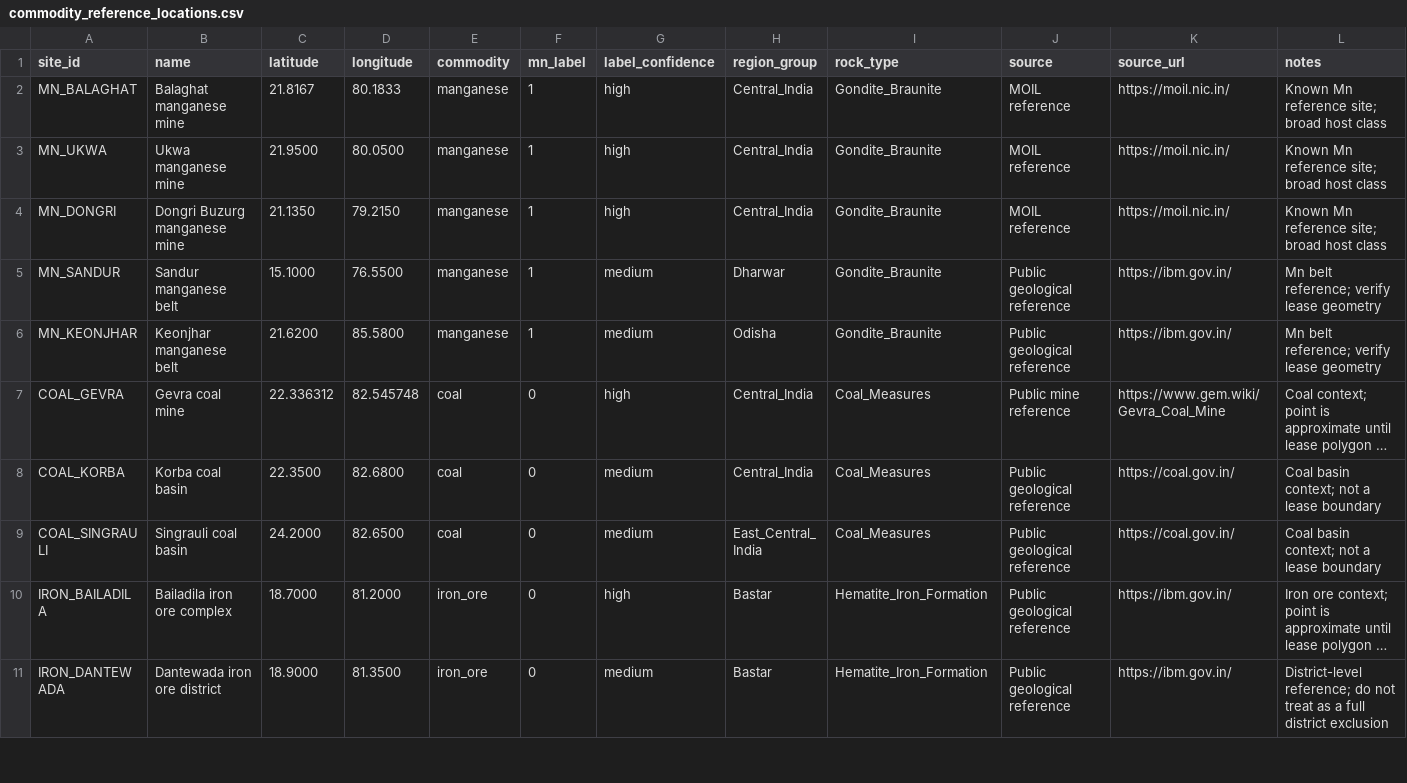
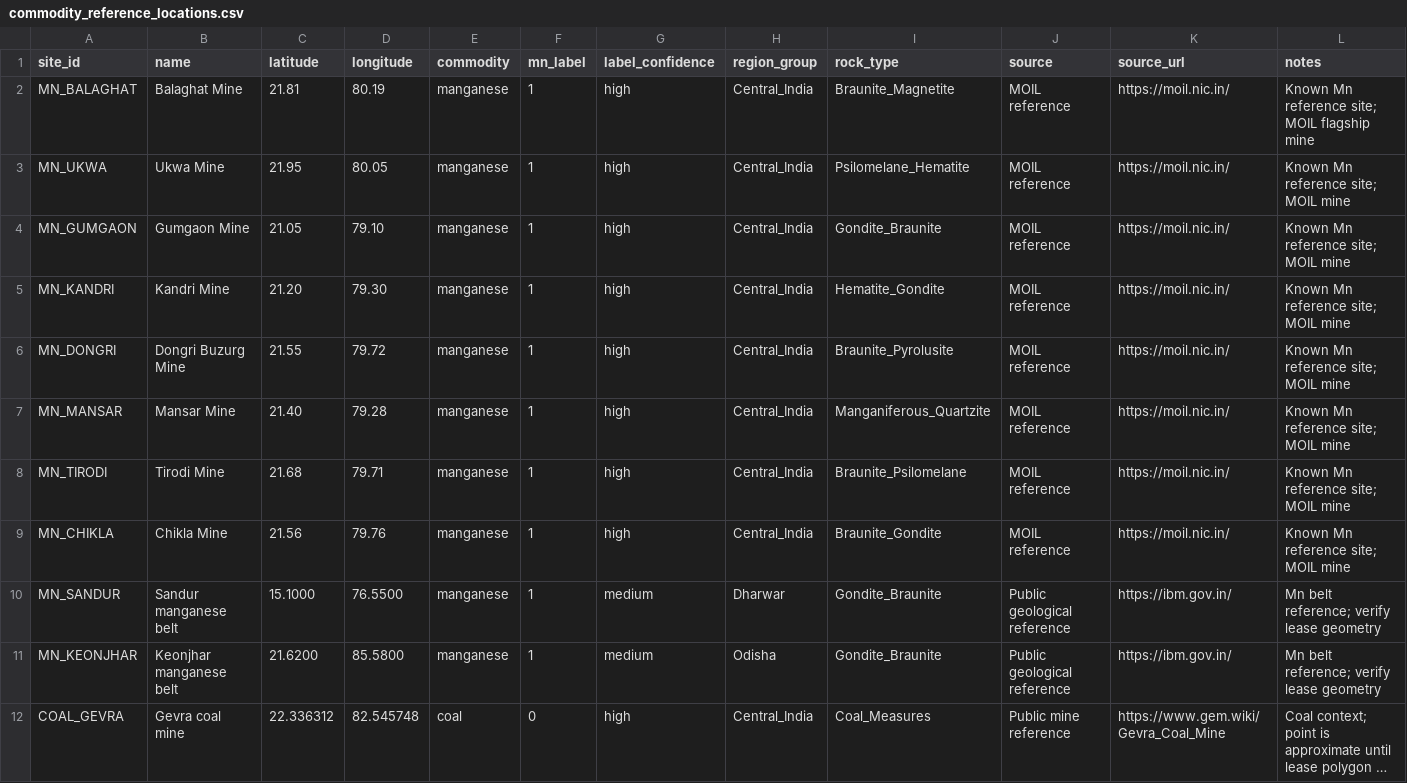
Before and after one commit to Harsh2005-a111/moil-project, a CSV file: mn-reserve-predictor/data/commodity_reference_locations.csv, drawn as a sheet; only a part is shown; the shorter side is filled out with more unchanged rows; long unchanged cells end in ….

Commit message:
Fix heatmap loading: pass lat/lon from selected mine to backend API and update commodity reference CSV with all MOIL mines

```diff
--- a/mn-reserve-predictor/data/commodity_reference_locations.csv
+++ b/mn-reserve-predictor/data/commodity_reference_locations.csv
@@ -1,5 +1,10 @@
 site_id,name,latitude,longitude,commodity,mn_label,label_confidence,region_group,rock_type,source,source_url,notes
-MN_BALAGHAT,Balaghat manganese mine,21.8167,80.1833,manganese,1,high,Central_India,Gondite_Braunite,MOIL reference,https://moil.nic.in/,Known Mn reference site; broad host class
-MN_UKWA,Ukwa manganese mine,21.9500,80.0500,manganese,1,high,Central_India,Gondite_Braunite,MOIL reference,https://moil.nic.in/,Known Mn reference site; broad host class
-MN_DONGRI,Dongri Buzurg manganese mine,21.1350,79.2150,manganese,1,high,Central_India,Gondite_Braunite,MOIL reference,https://moil.nic.in/,Known Mn reference site; broad host class
+MN_BALAGHAT,Balaghat Mine,21.81,80.19,manganese,1,high,Central_India,Braunite_Magnetite,MOIL reference,https://moil.nic.in/,Known Mn reference site; MOIL flagship mine
+MN_UKWA,Ukwa Mine,21.95,80.05,manganese,1,high,Central_India,Psilomelane_Hematite,MOIL reference,https://moil.nic.in/,Known Mn reference site; MOIL mine
+MN_GUMGAON,Gumgaon Mine,21.05,79.10,manganese,1,high,Central_India,Gondite_Braunite,MOIL reference,https://moil.nic.in/,Known Mn reference site; MOIL mine
+MN_KANDRI,Kandri Mine,21.20,79.30,manganese,1,high,Central_India,Hematite_Gondite,MOIL reference,https://moil.nic.in/,Known Mn reference site; MOIL mine
+MN_DONGRI,Dongri Buzurg Mine,21.55,79.72,manganese,1,high,Central_India,Braunite_Pyrolusite,MOIL reference,https://moil.nic.in/,Known Mn reference site; MOIL mine
+MN_MANSAR,Mansar Mine,21.40,79.28,manganese,1,high,Central_India,Manganiferous_Quartzite,MOIL reference,https://moil.nic.in/,Known Mn reference site; MOIL mine
+MN_TIRODI,Tirodi Mine,21.68,79.71,manganese,1,high,Central_India,Braunite_Psilomelane,MOIL reference,https://moil.nic.in/,Known Mn reference site; MOIL mine
+MN_CHIKLA,Chikla Mine,21.56,79.76,manganese,1,high,Central_India,Braunite_Gondite,MOIL reference,https://moil.nic.in/,Known Mn reference site; MOIL mine
 MN_SANDUR,Sandur manganese belt,15.1000,76.5500,manganese,1,medium,Dharwar,Gondite_Braunite,Public geological reference,https://ibm.gov.in/,Mn belt reference; verify lease geometry
```
Also changed, not shown: 1 other file.
